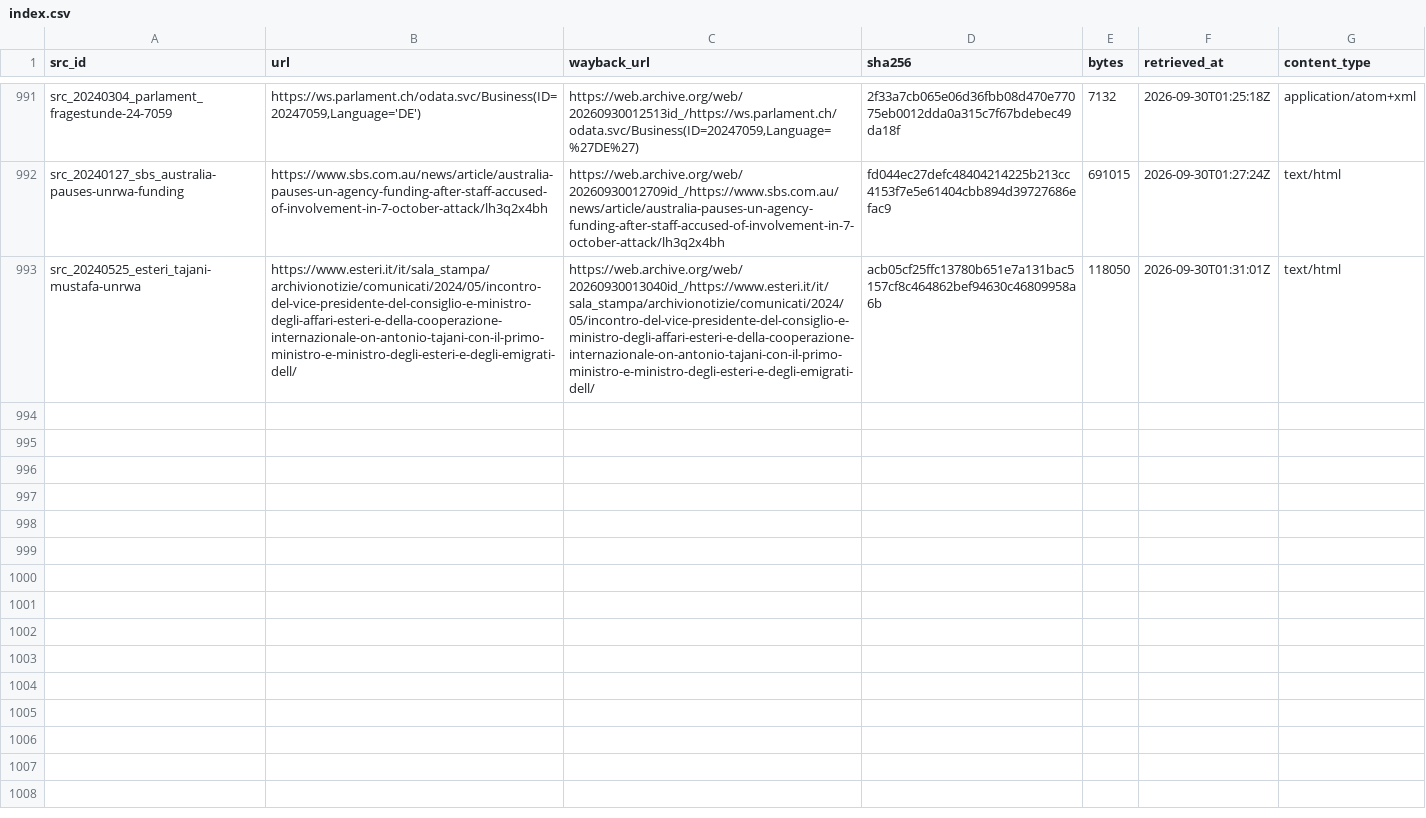
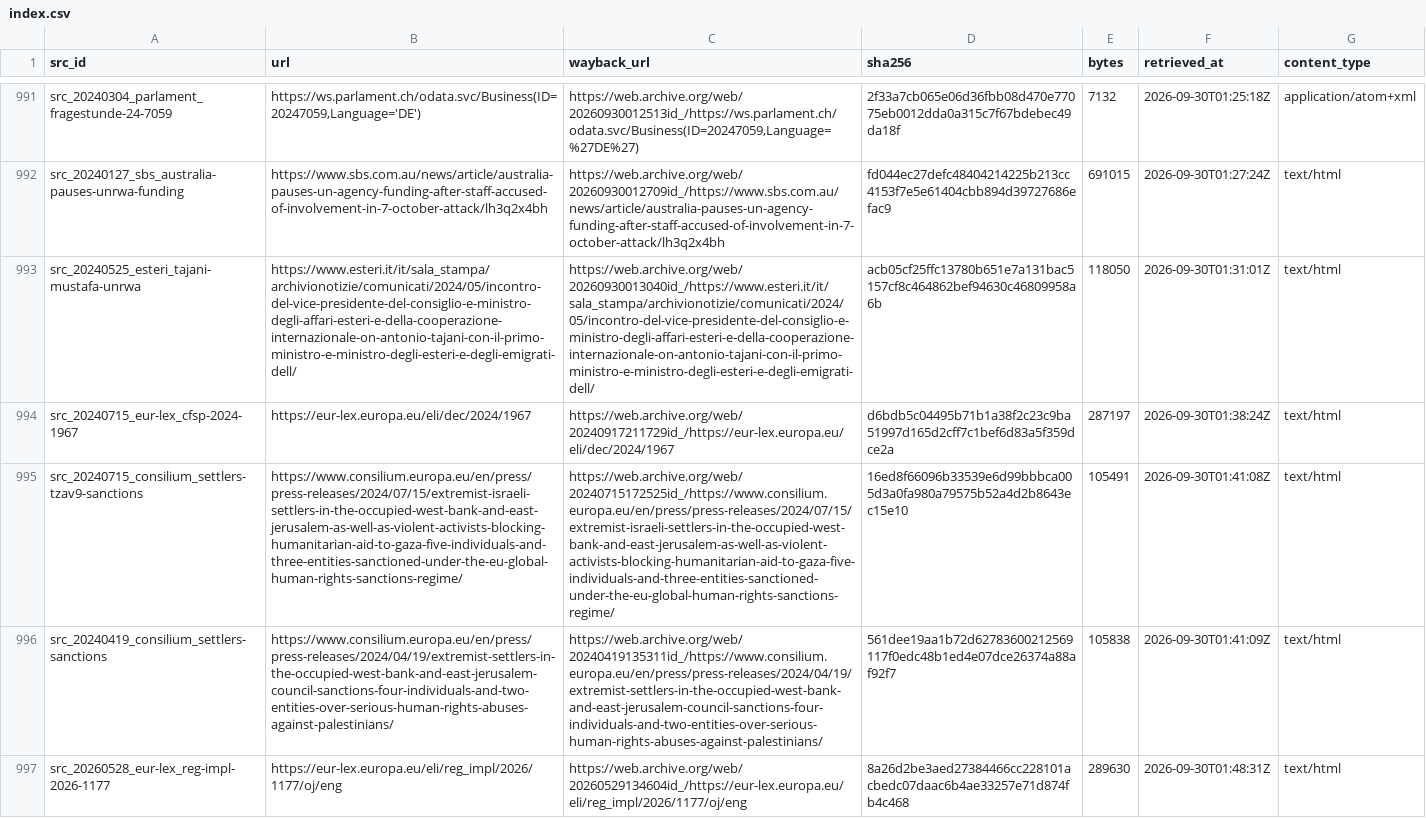
Before and after one commit to mohazed/GAI, a CSV file: archive/index.csv, drawn as a sheet; only a part is shown, gaps mark what is left out; the diff names each change by its address in the sheet, - before the commit and + after, or states it on an @@ line.

```diff
--- a/archive/index.csv
+++ b/archive/index.csv
+row 994: src_20240715_eur-lex_cfsp-2024-1967 | https://eur-lex.europa.eu/eli/dec/2024/1967 | https://web.archive.org/web/20240917211729id_/https://eur-lex.europa.eu/eli/dec/2024/1967 | d6bdb5c04495b71b1a38f2c23c9ba51997d165d2cff7c1bef6d83a5f359dce2a | 287197 | 2026-09-30T01:38:24Z | text/html
+row 995: src_20240715_consilium_settlers-tzav9-sanctions | https://www.consilium.europa.eu/en/press/press-releases/2024/07/15/extremist-israeli-settlers-in-the-occupied-west-bank-and-east-jerusalem-as-well-as-violent-activists-blocking-humanitarian-aid-to-gaza-five-individuals-and-three-entities-sanctioned-under-the-eu-global-human-rights-sanctions-regime/ | https://web.archive.org/web/20240715172525id_/https://www.consilium.europa.eu/en/press/press-releases/2024/07/15/extremist-israeli-settlers-in-the-occupied-west-bank-and-east-jerusalem-as-well-as-violent-activists-blocking-humanitarian-aid-to-gaza-five-individuals-and-three-entities-sanctioned-under-the-eu-global-human-rights-sanctions-regime/ | 16ed8f66096b33539e6d99bbbca005d3a0fa980a79575b52a4d2b8643ec15e10 | 105491 | 2026-09-30T01:41:08Z | text/html
+row 996: src_20240419_consilium_settlers-sanctions | https://www.consilium.europa.eu/en/press/press-releases/2024/04/19/extremist-settlers-in-the-occupied-west-bank-and-east-jerusalem-council-sanctions-four-individuals-and-two-entities-over-serious-human-rights-abuses-against-palestinians/ | https://web.archive.org/web/20240419135311id_/https://www.consilium.europa.eu/en/press/press-releases/2024/04/19/extremist-settlers-in-the-occupied-west-bank-and-east-jerusalem-council-sanctions-four-individuals-and-two-entities-over-serious-human-rights-abuses-against-palestinians/ | 561dee19aa1b72d62783600212569117f0edc48b1ed4e07dce26374a88af92f7 | 105838 | 2026-09-30T01:41:09Z | text/html
+row 997: src_20260528_eur-lex_reg-impl-2026-1177 | https://eur-lex.europa.eu/eli/reg_impl/2026/1177/oj/eng | https://web.archive.org/web/20260529134604id_/https://eur-lex.europa.eu/eli/reg_impl/2026/1177/oj/eng | 8a26d2be3aed27384466cc228101acbedc07daac6b4ae33257e71d874fb4c468 | 289630 | 2026-09-30T01:48:31Z | text/html
```
Also changed, not shown: 38 other files.
